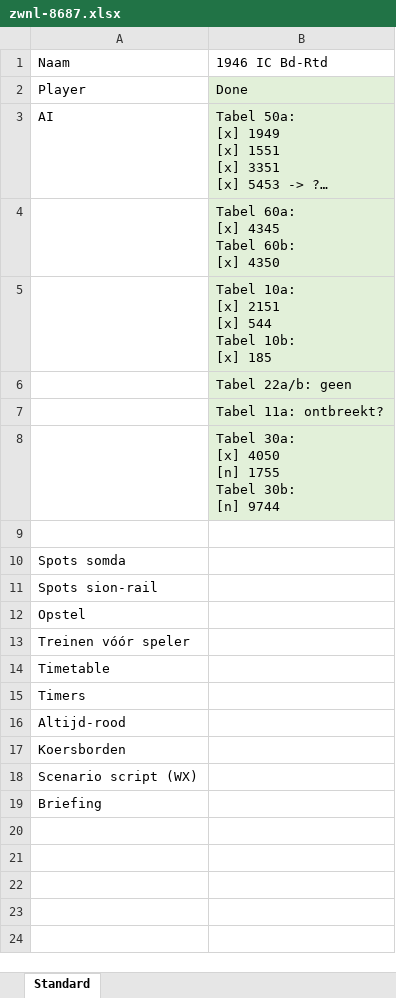
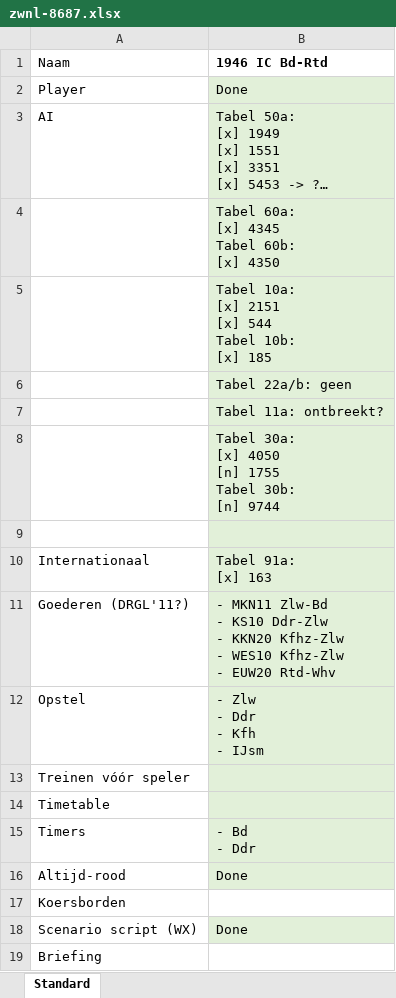
Before and after one commit to tomvand/railworks-quickdrive-nl, an Excel workbook: zwnl-8687.xlsx, sheet Standard, drawn as a sheet; long unchanged cells end in …; values as stored, in another font and other column widths than the file's, no borders; removed rows and columns are numbered as before the commit, all else as after; ↵ is a line break in a cell; the diff names each change by its address in the sheet, - before the commit and + after, or states it on an @@ line.

```diff
--- a/zwnl-8687.xlsx (sheet Standard)
+++ b/zwnl-8687.xlsx (sheet Standard)
-B1 bold: off
+B1 bold: on
-B9 fill: none
+B9 fill: #E2F0D9
-row 10: Spots somda
-row 11: Spots sion-rail
+row 10: Internationaal | Tabel 91a: ↵ [x] 163
+row 11: Goederen (DRGL'11?) | - MKN11 Zlw-Bd ↵ - KS10 Ddr-Zlw ↵ - KKN20 Kfhz-Zlw ↵ - WES10 Kfhz-Zlw ↵ - EUW20 Rtd-Whv
-B12 (1946 IC Bd-Rtd): (empty)
+B12 (1946 IC Bd-Rtd): - Zlw ↵ - Ddr ↵ - Kfh ↵ - IJsm
-B12:B16 fill: none
+B12:B16 fill: #E2F0D9
-B15 (1946 IC Bd-Rtd): (empty)
+B15 (1946 IC Bd-Rtd): - Bd ↵ - Ddr
-B16 (1946 IC Bd-Rtd): (empty)
+B16 (1946 IC Bd-Rtd): Done
-B18 (1946 IC Bd-Rtd): (empty)
+B18 (1946 IC Bd-Rtd): Done
-B18 fill: none
+B18 fill: #E2F0D9
```
Also changed, not shown: goederentreinen.xlsx, historisch.xlsx, 52 other files.
